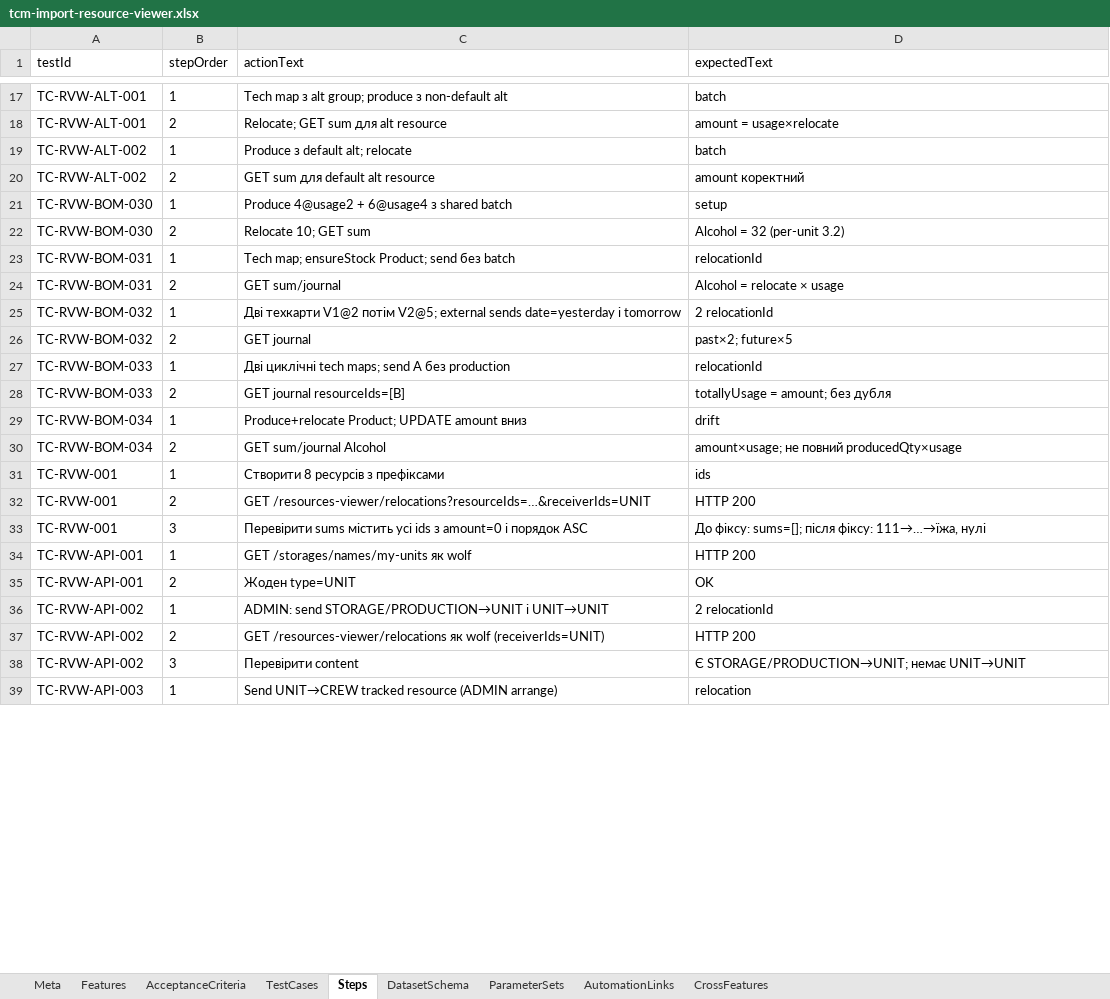
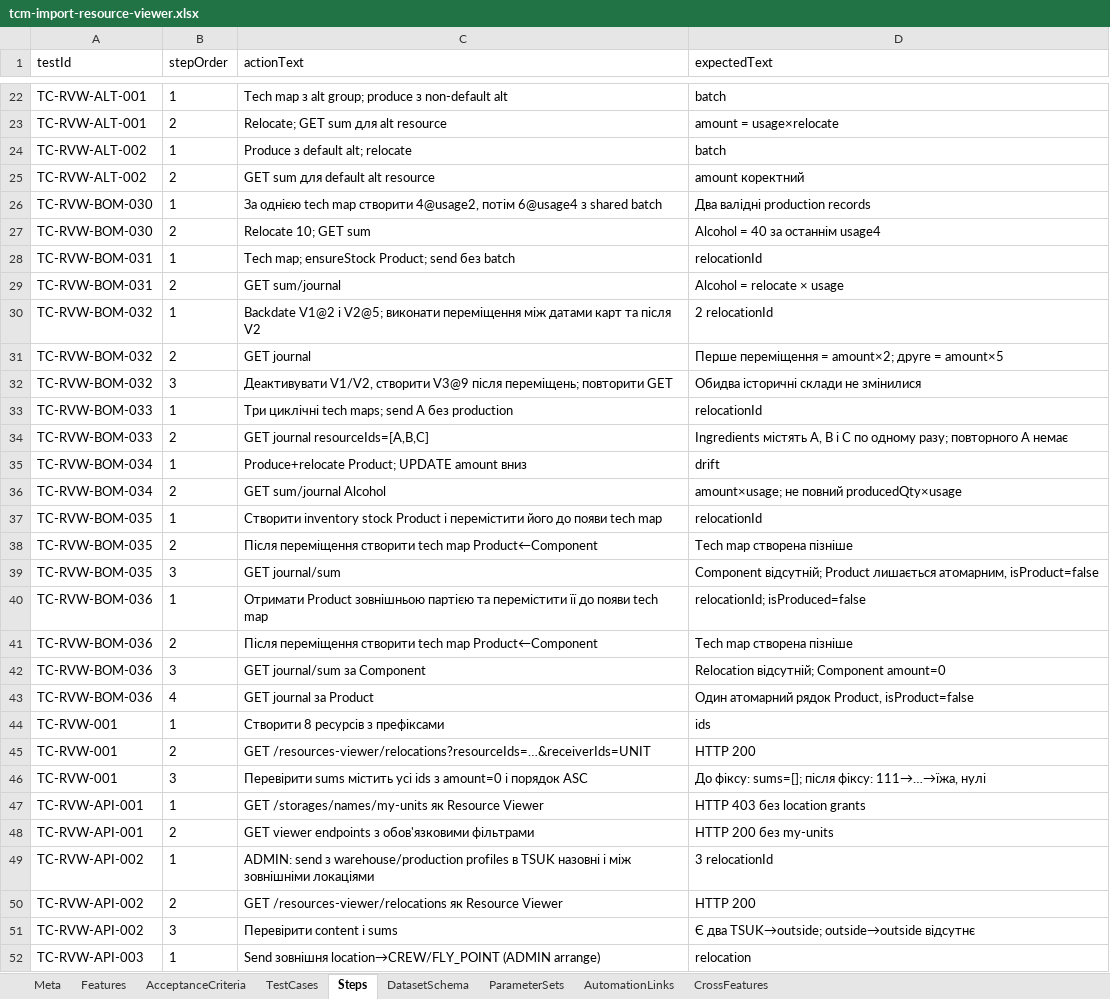
Before and after one commit to yenalyev/erp-auto-test, an Excel workbook: docs/tcm-import-resource-viewer.xlsx, sheet Steps, drawn as a sheet; only a part is shown, gaps mark what is left out; values as stored, in another font and other column widths than the file's, no borders; addresses are those after the commit; the diff covers the shown part only; the diff names each change by its address in the sheet, - before the commit and + after, or states it on an @@ line.

Commit message:
test(resource-viewer): verify hierarchy without storage types

```diff
--- a/docs/tcm-import-resource-viewer.xlsx (sheet Steps)
+++ b/docs/tcm-import-resource-viewer.xlsx (sheet Steps)
-C26 (actionText): Produce 4@usage2 + 6@usage4 з…
+C26 (actionText): За однією tech map створити 4@usage2, потім 6@usage4 з…
-D26 (expectedText): setup
+D26 (expectedText): Два валідні production records
-D27 (expectedText): Alcohol = 32 (per-unit 3.2)
+D27 (expectedText): Alcohol = 40 за останнім usage4
-C30 (actionText): Дві техкарти V1@2 потім V2@5; external sends date=yesterday і tomorrow
+C30 (actionText): Backdate V1@2 і V2@5; виконати переміщення між датами карт та після V2
-D31 (expectedText): past×2; future×5
+D31 (expectedText): Перше переміщення = amount×2; друге = amount×5
+row 32: TC-RVW-BOM-032 | 3 | Деактивувати V1/V2, створити V3@9 після переміщень; повторити GET | Обидва історичні склади не змінилися
-C33 (actionText): Дві циклічні tech maps; send A без production
+C33 (actionText): Три циклічні tech maps; send A без production
-C34 (actionText): GET journal resourceIds=[B]
+C34 (actionText): GET journal resourceIds=[A,B,C]
-D34 (expectedText): totallyUsage = amount; без дубля
+D34 (expectedText): Ingredients містять A, B і C по одному разу; повторного A немає
@@ row 72 moved to row 37: TC-RVW-BOM-035 @@
@@ row 73 moved to row 38: TC-RVW-BOM-035 @@
@@ row 74 moved to row 39: TC-RVW-BOM-035 @@
@@ row 75 moved to row 40: TC-RVW-BOM-036 @@
@@ row 76 moved to row 41: TC-RVW-BOM-036 @@
@@ row 77 moved to row 42: TC-RVW-BOM-036 @@
@@ row 78 moved to row 43: TC-RVW-BOM-036 @@
-C47 (actionText): GET /storages/names/my-units як wolf
+C47 (actionText): GET /storages/names/my-units як Resource Viewer
-D47 (expectedText): HTTP 200
+D47 (expectedText): HTTP 403 без location grants
-C48 (actionText): Жоден type=UNIT
+C48 (actionText): GET viewer endpoints з обов'язковими фільтрами
-D48 (expectedText): OK
+D48 (expectedText): HTTP 200 без my-units
-C49 (actionText): ADMIN: send STORAGE/PRODUCTION→UNIT і UNIT→UNIT
+C49 (actionText): ADMIN: send з warehouse/production profiles в TSUK назовні і між зовнішніми локаціями
-D49 (expectedText): 2 relocationId
+D49 (expectedText): 3 relocationId
-C50 (actionText): …/resources-viewer/relocations як wolf (receiverIds=UNIT)
+C50 (actionText): …/resources-viewer/relocations як Resource Viewer
-C51 (actionText): Перевірити content
+C51 (actionText): Перевірити content і sums
-D51 (expectedText): Є STORAGE/PRODUCTION→UNIT; немає UNIT→UNIT
+D51 (expectedText): Є два TSUK→outside; outside→outside відсутнє
-C52 (actionText): Send UNIT→CREW tracked resource (ADMIN arrange)
+C52 (actionText): Send зовнішня location→CREW/FLY_POINT (ADMIN arrange)
```
Also changed, not shown: 23 added rows and 16 edited cells elsewhere in this sheet, sheet TestCases, sheet AutomationLinks, sheet AcceptanceCriteria, sheet CrossFeatures, sheet Features, sheet Meta, 6 other files.
